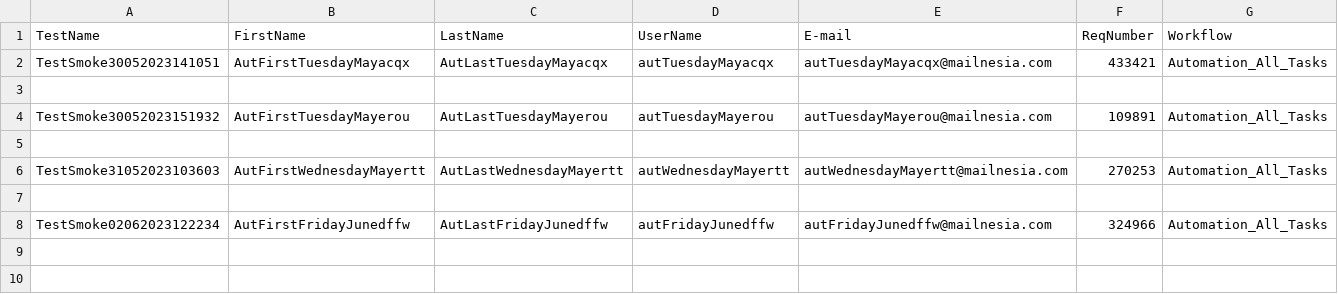
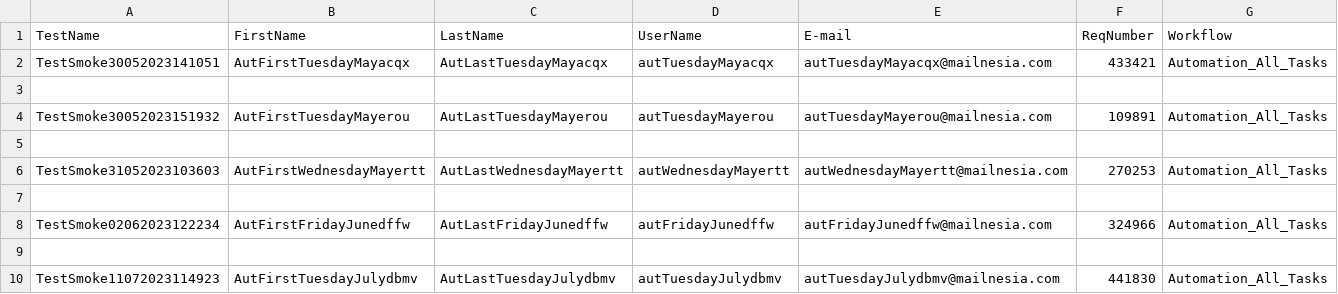
Before and after one commit to vvsunilkumar81/ReleaseAutomation, a CSV file: resources/testdata.csv, drawn as a sheet; the diff names each change by its address in the sheet, - before the commit and + after, or states it on an @@ line.

```diff
--- a/resources/testdata.csv
+++ b/resources/testdata.csv
+row 9: (empty)
+row 10: TestSmoke11072023114923 | AutFirstTuesdayJulydbmv | AutLastTuesdayJulydbmv | autTuesdayJulydbmv | autTuesdayJulydbmv@mailnesia.com | 441830 | Automation_All_Tasks
```
Also changed, not shown: 5 other files.
